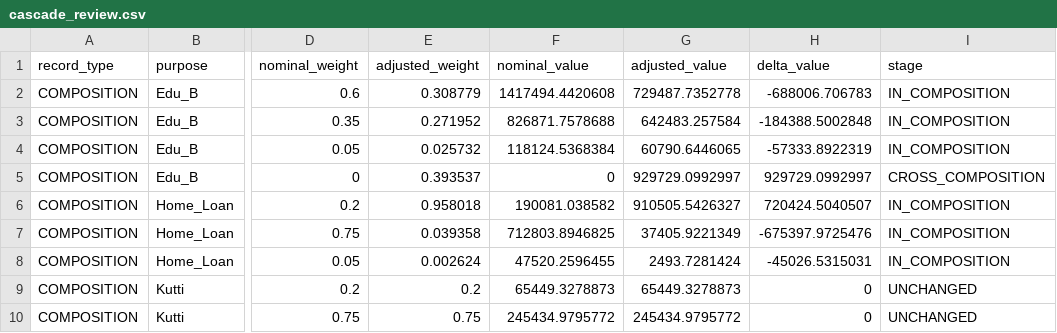
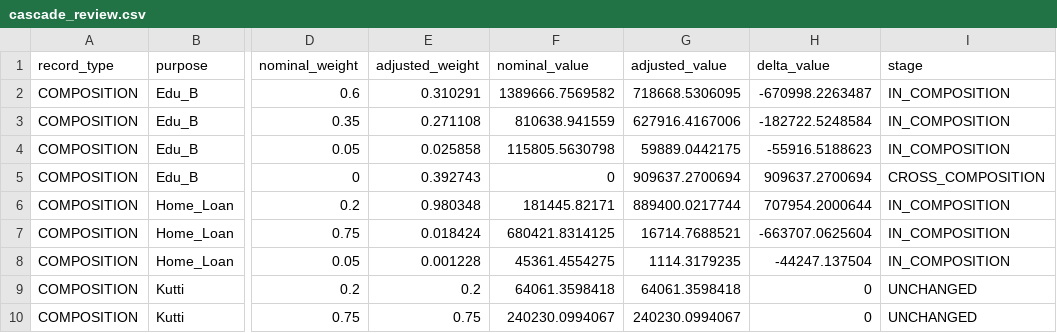
Before and after one commit to rrajeshkannan/lakshya, a CSV file: data/lts/cascade_review.csv, drawn as a sheet; only a part is shown, gaps mark what is left out; the diff covers the shown part only; the diff names each change by its address in the sheet, - before the commit and + after, or states it on an @@ line.

```diff
--- a/data/lts/cascade_review.csv
+++ b/data/lts/cascade_review.csv
-E2 (adjusted_weight): 0.308779
+E2 (adjusted_weight): 0.310291
-F2 (nominal_value): 1417494.4420608
+F2 (nominal_value): 1389666.7569582
-G2 (adjusted_value): 729487.7352778
+G2 (adjusted_value): 718668.5306095
-H2 (delta_value): -688006.706783
+H2 (delta_value): -670998.2263487
-E3 (adjusted_weight): 0.271952
+E3 (adjusted_weight): 0.271108
-F3 (nominal_value): 826871.7578688
+F3 (nominal_value): 810638.941559
-G3 (adjusted_value): 642483.257584
+G3 (adjusted_value): 627916.4167006
-H3 (delta_value): -184388.5002848
+H3 (delta_value): -182722.5248584
-E4 (adjusted_weight): 0.025732
+E4 (adjusted_weight): 0.025858
-F4 (nominal_value): 118124.5368384
+F4 (nominal_value): 115805.5630798
-G4 (adjusted_value): 60790.6446065
+G4 (adjusted_value): 59889.0442175
-H4 (delta_value): -57333.8922319
+H4 (delta_value): -55916.5188623
-E5 (adjusted_weight): 0.393537
+E5 (adjusted_weight): 0.392743
-G5 (adjusted_value): 929729.0992997
+G5 (adjusted_value): 909637.2700694
-H5 (delta_value): 929729.0992997
+H5 (delta_value): 909637.2700694
-E6 (adjusted_weight): 0.958018
+E6 (adjusted_weight): 0.980348
-F6 (nominal_value): 190081.038582
+F6 (nominal_value): 181445.82171
-G6 (adjusted_value): 910505.5426327
+G6 (adjusted_value): 889400.0217744
-H6 (delta_value): 720424.5040507
+H6 (delta_value): 707954.2000644
-E7 (adjusted_weight): 0.039358
+E7 (adjusted_weight): 0.018424
-F7 (nominal_value): 712803.8946825
+F7 (nominal_value): 680421.8314125
-G7 (adjusted_value): 37405.9221349
+G7 (adjusted_value): 16714.7688521
-H7 (delta_value): -675397.9725476
+H7 (delta_value): -663707.0625604
-E8 (adjusted_weight): 0.002624
+E8 (adjusted_weight): 0.001228
-F8 (nominal_value): 47520.2596455
+F8 (nominal_value): 45361.4554275
-G8 (adjusted_value): 2493.7281424
+G8 (adjusted_value): 1114.3179235
-H8 (delta_value): -45026.5315031
+H8 (delta_value): -44247.137504
-F9 (nominal_value): 65449.3278873
+F9 (nominal_value): 64061.3598418
-G9 (adjusted_value): 65449.3278873
+G9 (adjusted_value): 64061.3598418
-F10 (nominal_value): 245434.9795772
+F10 (nominal_value): 240230.0994067
-G10 (adjusted_value): 245434.9795772
+G10 (adjusted_value): 240230.0994067
```
Also changed, not shown: 20 edited cells elsewhere in this file, data/lfs/purpose_summaries.csv, data/lps/positions.csv, 29 other files.
